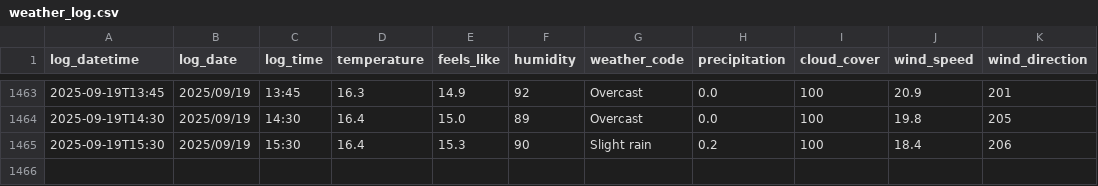
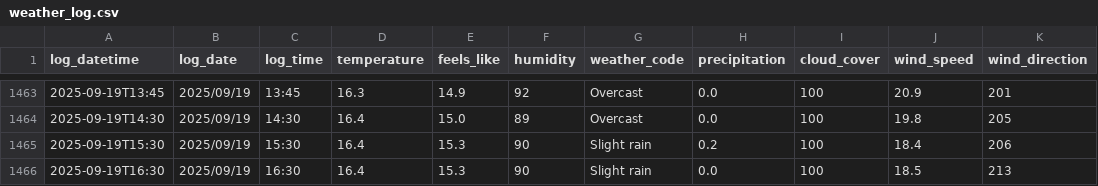
Before and after one commit to SurestPoem/WeatherLogger, a CSV file: Weather_Logger/weather_log.csv, drawn as a sheet; only a part is shown, gaps mark what is left out.

```diff
--- a/Weather_Logger/weather_log.csv
+++ b/Weather_Logger/weather_log.csv
@@ -1465 +1465,2 @@ log_datetime,log_date,log_time,temperature,feels_like,humidity,weather_code,prec
 2025-09-19T15:30,2025/09/19,15:30,16.4,15.3,90,Slight rain,0.2,100,18.4,206
+2025-09-19T16:30,2025/09/19,16:30,16.4,15.3,90,Slight rain,0.0,100,18.5,213
```
